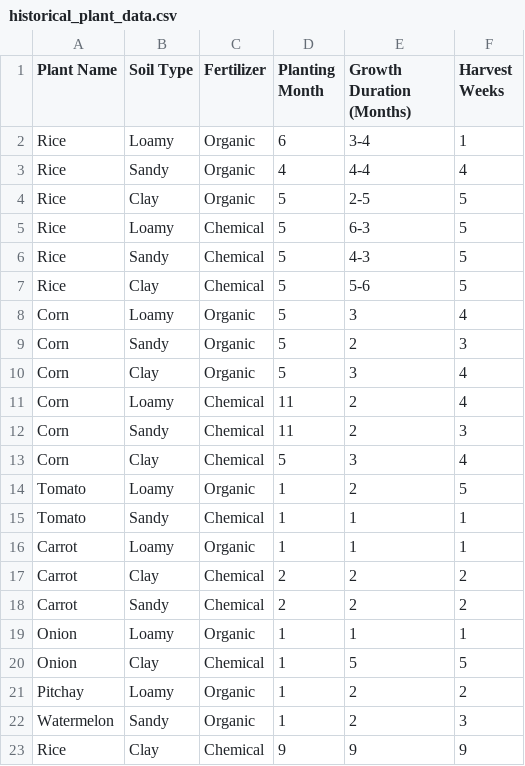
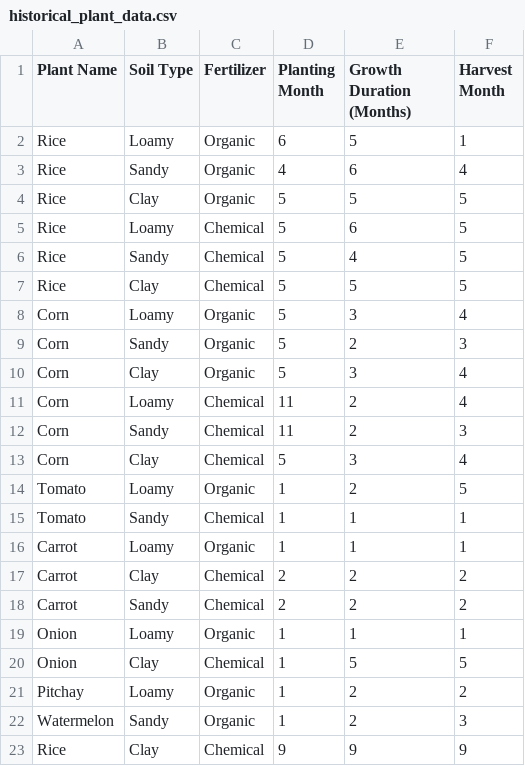
Before and after one commit to jcdb15/THESIS-SYSTEM, a CSV file: LAPAFARA SYSTEM/app1/media/historical_plant_data.csv, drawn as a sheet.

```diff
--- a/LAPAFARA SYSTEM/app1/media/historical_plant_data.csv
+++ b/LAPAFARA SYSTEM/app1/media/historical_plant_data.csv
@@ -1,8 +1,8 @@
-Plant Name,Soil Type,Fertilizer,Planting Month,Growth Duration (Months),Harvest Weeks
-Rice,Loamy,Organic,6,3-4,1
-Rice,Sandy,Organic,4,4-4,4
-Rice,Clay,Organic,5,2-5,5
-Rice,Loamy,Chemical,5,6-3,5
-Rice,Sandy,Chemical,5,4-3,5
-Rice,Clay,Chemical,5,5-6,5
+Plant Name,Soil Type,Fertilizer,Planting Month,Growth Duration (Months),Harvest Month
+Rice,Loamy,Organic,6,5,1
+Rice,Sandy,Organic,4,6,4
+Rice,Clay,Organic,5,5,5
+Rice,Loamy,Chemical,5,6,5
+Rice,Sandy,Chemical,5,4,5
+Rice,Clay,Chemical,5,5,5
 Corn,Loamy,Organic,5,3,4
```
Also changed, not shown: 3 other files.
